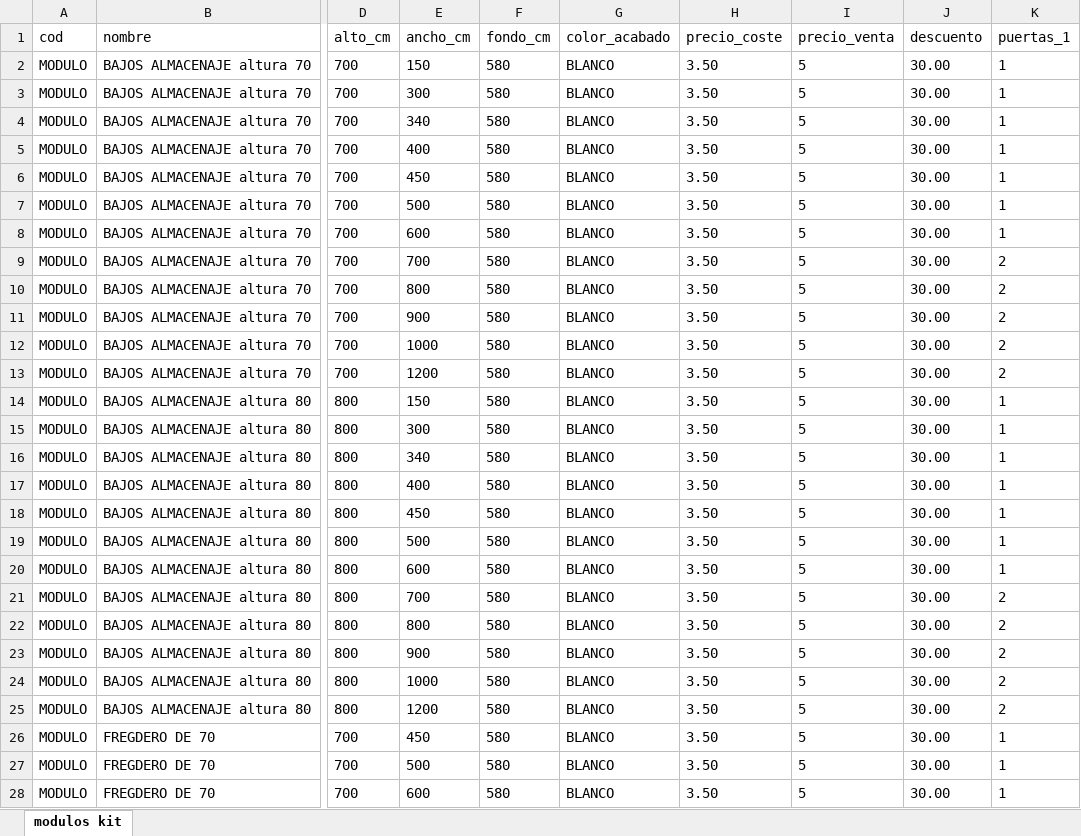
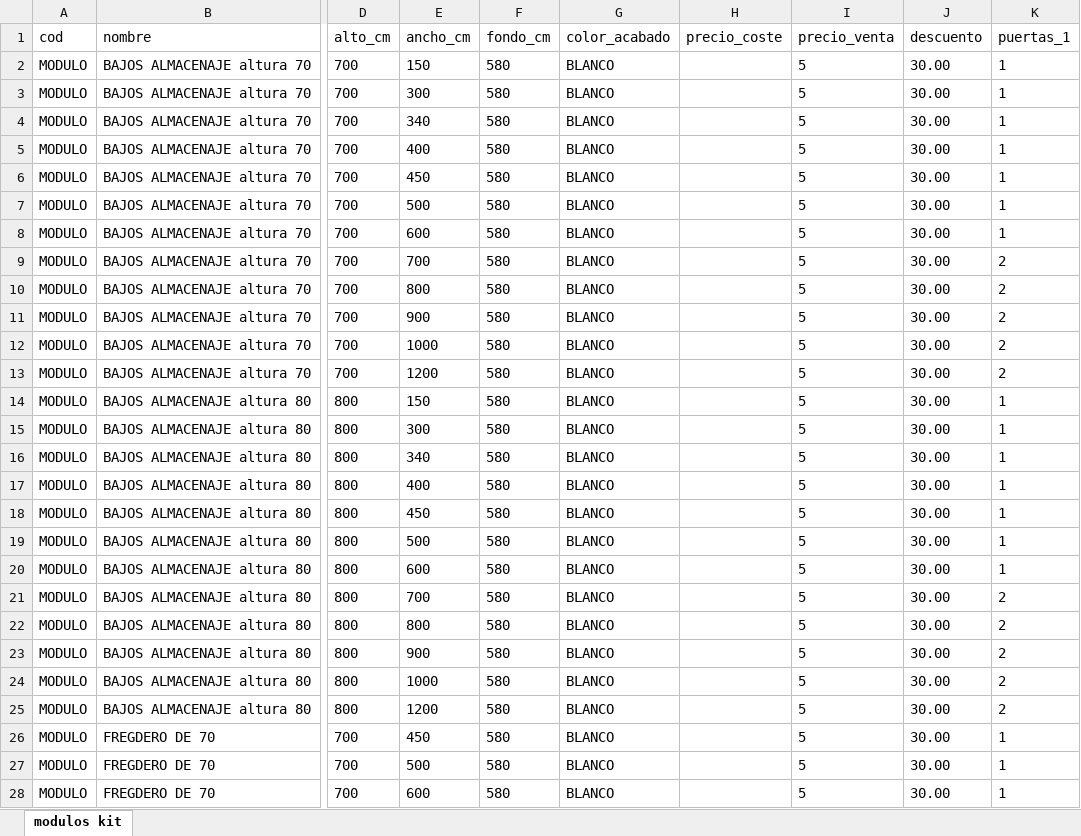
Before and after one commit to montoyeta-star/bdestaeslabuena, an Excel workbook: modulos.xlsx, sheet modulos kit, drawn as a sheet; only a part is shown, gaps mark what is left out; values as stored, in another font and other column widths than the file's, no borders; the diff covers the shown part only; the diff names each change by its address in the sheet, - before the commit and + after, or states it on an @@ line.

```diff
--- a/modulos.xlsx (sheet modulos kit)
+++ b/modulos.xlsx (sheet modulos kit)
-H2:H28 (precio_coste): 3.50
+H2:H28 (precio_coste): (empty)
```
Also changed, not shown: 229 edited cells elsewhere in this sheet, 1 other file.
